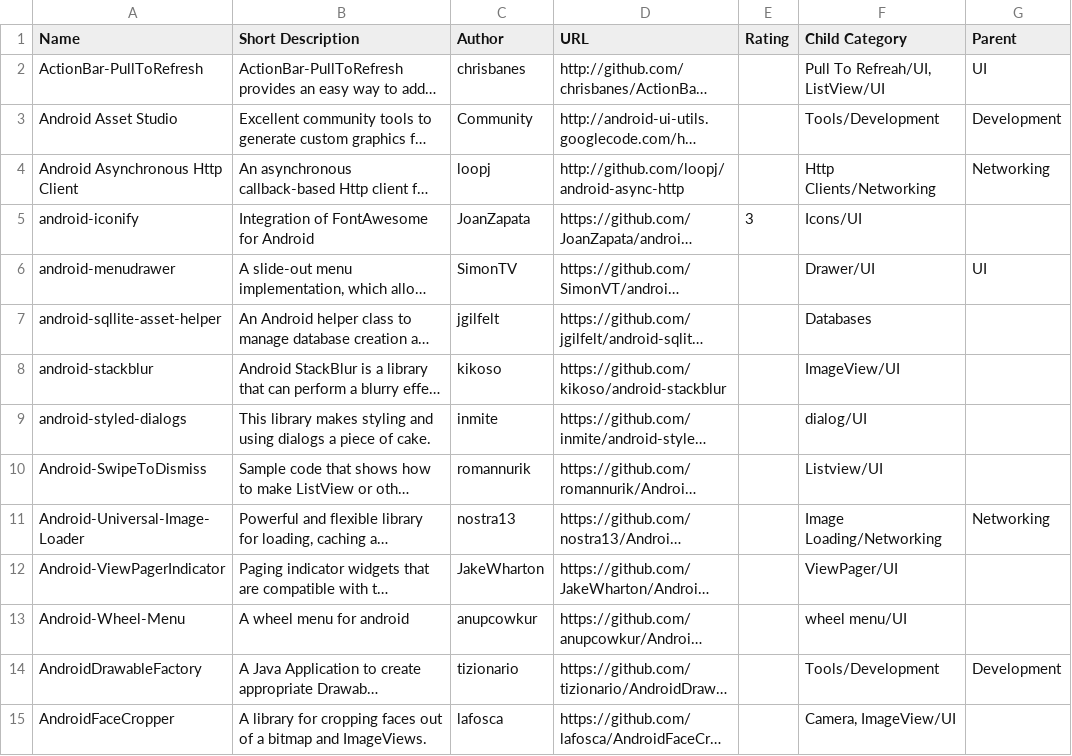
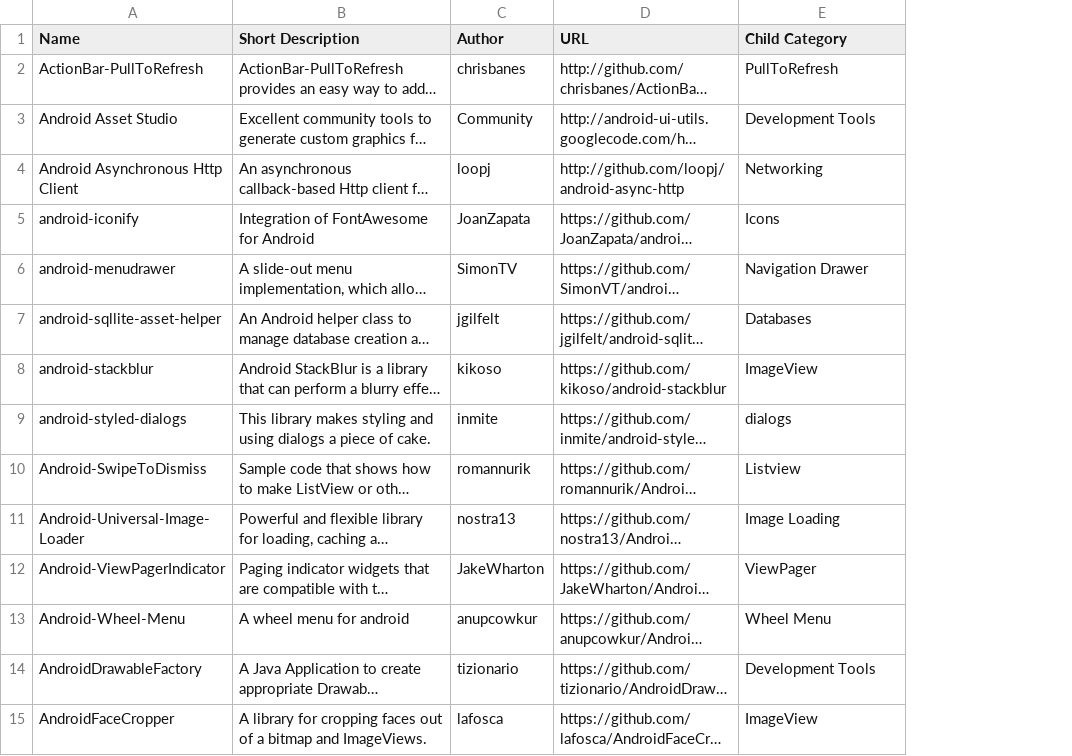
Before and after one commit to teamhololibs/Uae101-web, a CSV file: admin/upload_resources.csv, drawn as a sheet; only a part is shown; long unchanged cells end in …; removed rows and columns are numbered as before the commit, all else as after; the diff covers the shown part only; the diff names each change by its address in the sheet, - before the commit and + after, or states it on an @@ line.

```diff
--- a/admin/upload_resources.csv
+++ b/admin/upload_resources.csv
-column E (Rating), row 5: 3
-column G (Parent), rows 2-14: UI | Development | Networking |  | UI |  |  |  |  | Networking |  |  | Development
-E2 (Child Category): Pull To Refreah/UI, ListView/UI
+E2 (Child Category): PullToRefresh
-E3 (Child Category): Tools/Development
+E3 (Child Category): Development Tools
-E4 (Child Category): Http Clients/Networking
+E4 (Child Category): Networking
-E5 (Child Category): Icons/UI
+E5 (Child Category): Icons
-E6 (Child Category): Drawer/UI
+E6 (Child Category): Navigation Drawer
-E8 (Child Category): ImageView/UI
+E8 (Child Category): ImageView
-E9 (Child Category): dialog/UI
+E9 (Child Category): dialogs
-E10 (Child Category): Listview/UI
+E10 (Child Category): Listview
-E11 (Child Category): Image Loading/Networking
+E11 (Child Category): Image Loading
-E12 (Child Category): ViewPager/UI
+E12 (Child Category): ViewPager
-E13 (Child Category): wheel menu/UI
+E13 (Child Category): Wheel Menu
-E14 (Child Category): Tools/Development
+E14 (Child Category): Development Tools
-E15 (Child Category): Camera, ImageView/UI
+E15 (Child Category): ImageView
```
Also changed, not shown: 12 added rows and 67 edited cells elsewhere in this file, 29 other files.
